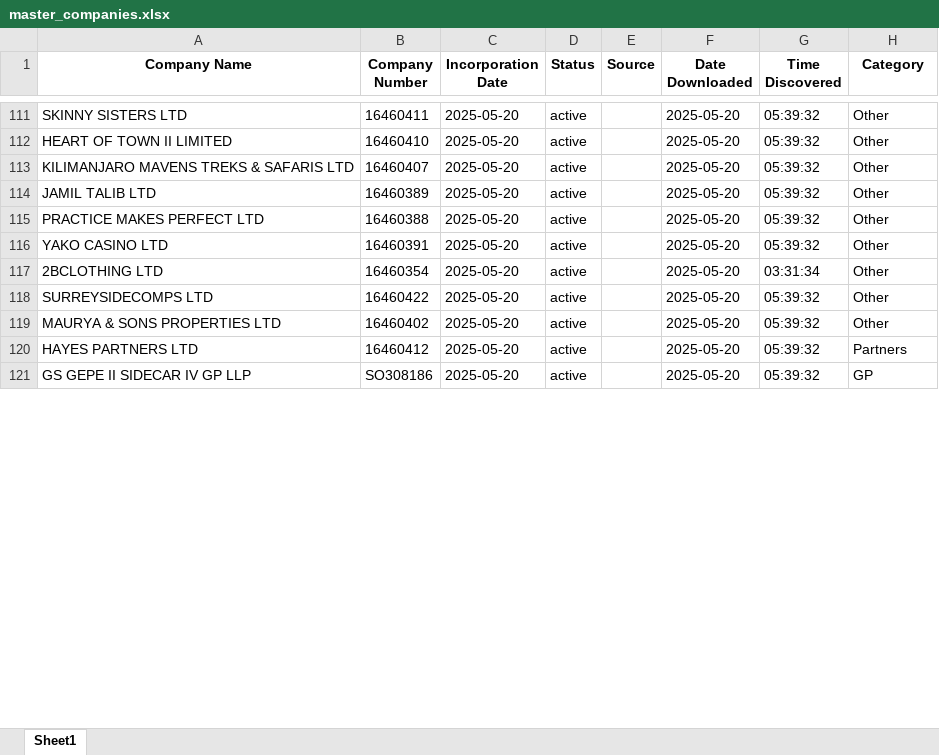
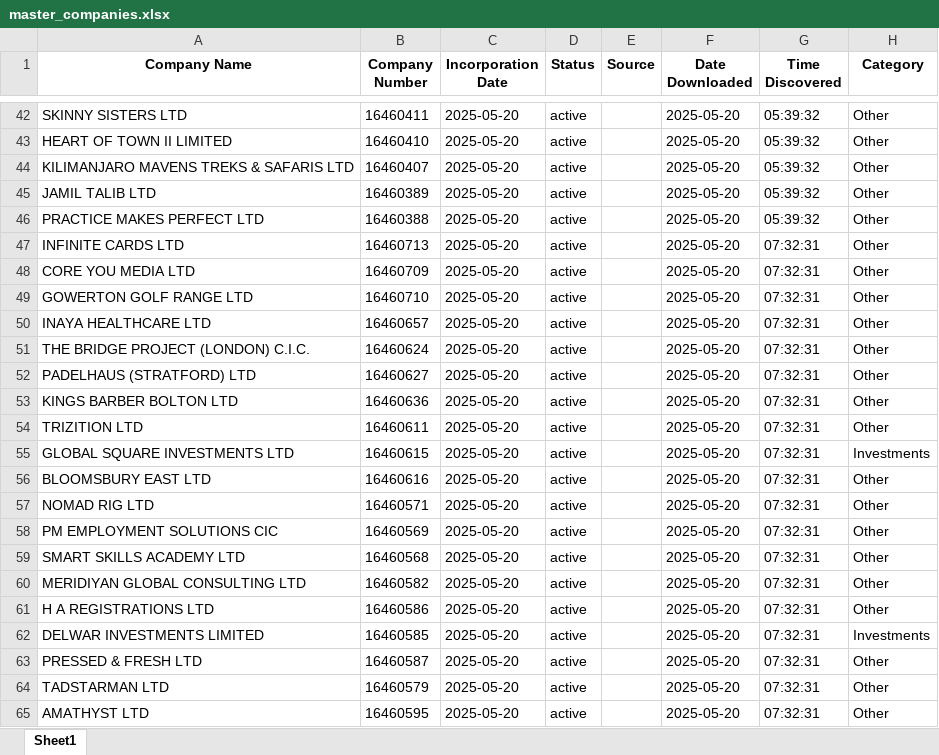
Before and after one commit to finncampbell/fund-tracker, an Excel workbook: master_companies.xlsx, sheet Sheet1, drawn as a sheet; only a part is shown, gaps mark what is left out; values as stored, in another font and other column widths than the file's, no borders; addresses are those after the commit; the diff covers the shown part only; the diff names each change by its address in the sheet, - before the commit and + after, or states it on an @@ line.

```diff
--- a/master_companies.xlsx (sheet Sheet1)
+++ b/master_companies.xlsx (sheet Sheet1)
+row 47: INFINITE CARDS LTD | 16460713 | 2025-05-20 | active |  | 2025-05-20 | 07:32:31 | Other
-A48 (Company Name): YAKO CASINO LTD
+A48 (Company Name): CORE YOU MEDIA LTD
-B48 (Company Number): 16460391
+B48 (Company Number): 16460709
-G48 (Time Discovered): 05:39:32
+G48 (Time Discovered): 07:32:31
+row 49: GOWERTON GOLF RANGE LTD | 16460710 | 2025-05-20 | active |  | 2025-05-20 | 07:32:31 | Other
+row 50: INAYA HEALTHCARE LTD | 16460657 | 2025-05-20 | active |  | 2025-05-20 | 07:32:31 | Other
+row 51: THE BRIDGE PROJECT (LONDON) C.I.C. | 16460624 | 2025-05-20 | active |  | 2025-05-20 | 07:32:31 | Other
+row 52: PADELHAUS (STRATFORD) LTD | 16460627 | 2025-05-20 | active |  | 2025-05-20 | 07:32:31 | Other
-A53 (Company Name): 2BCLOTHING LTD
+A53 (Company Name): KINGS BARBER BOLTON LTD
-B53 (Company Number): 16460354
+B53 (Company Number): 16460636
-G53 (Time Discovered): 03:31:34
+G53 (Time Discovered): 07:32:31
+row 54: TRIZITION LTD | 16460611 | 2025-05-20 | active |  | 2025-05-20 | 07:32:31 | Other
+row 55: GLOBAL SQUARE INVESTMENTS LTD | 16460615 | 2025-05-20 | active |  | 2025-05-20 | 07:32:31 | Investments
-A56 (Company Name): SURREYSIDECOMPS LTD
+A56 (Company Name): BLOOMSBURY EAST LTD
-B56 (Company Number): 16460422
+B56 (Company Number): 16460616
-G56 (Time Discovered): 05:39:32
+G56 (Time Discovered): 07:32:31
+row 57: NOMAD RIG LTD | 16460571 | 2025-05-20 | active |  | 2025-05-20 | 07:32:31 | Other
-A58 (Company Name): MAURYA & SONS PROPERTIES LTD
+A58 (Company Name): PM EMPLOYMENT SOLUTIONS CIC
-B58 (Company Number): 16460402
+B58 (Company Number): 16460569
-G58 (Time Discovered): 05:39:32
+G58 (Time Discovered): 07:32:31
+row 59: SMART SKILLS ACADEMY LTD | 16460568 | 2025-05-20 | active |  | 2025-05-20 | 07:32:31 | Other
+row 60: MERIDIYAN GLOBAL CONSULTING LTD | 16460582 | 2025-05-20 | active |  | 2025-05-20 | 07:32:31 | Other
-A61 (Company Name): HAYES PARTNERS LTD
+A61 (Company Name): H A REGISTRATIONS LTD
-B61 (Company Number): 16460412
+B61 (Company Number): 16460586
-G61:G62 (Time Discovered): 05:39:32
+G61:G62 (Time Discovered): 07:32:31
-H61 (Category): Partners
+H61 (Category): Other
-A62 (Company Name): GS GEPE II SIDECAR IV GP LLP
+A62 (Company Name): DELWAR INVESTMENTS LIMITED
-B62 (Company Number): SO308186
+B62 (Company Number): 16460585
-H62 (Category): GP
+H62 (Category): Investments
+row 63: PRESSED & FRESH LTD | 16460587 | 2025-05-20 | active |  | 2025-05-20 | 07:32:31 | Other
+row 64: TADSTARMAN LTD | 16460579 | 2025-05-20 | active |  | 2025-05-20 | 07:32:31 | Other
+row 65: AMATHYST LTD | 16460595 | 2025-05-20 | active |  | 2025-05-20 | 07:32:31 | Other
```
Also changed, not shown: 41 added rows, 152 moved rows and 51 edited cells elsewhere in this sheet, 1 other file.
